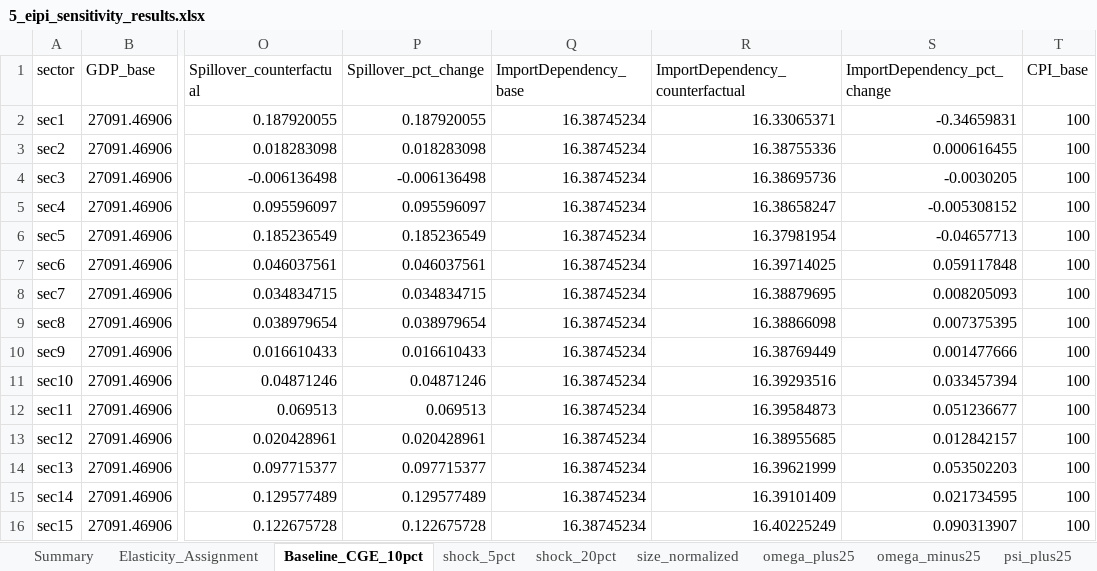
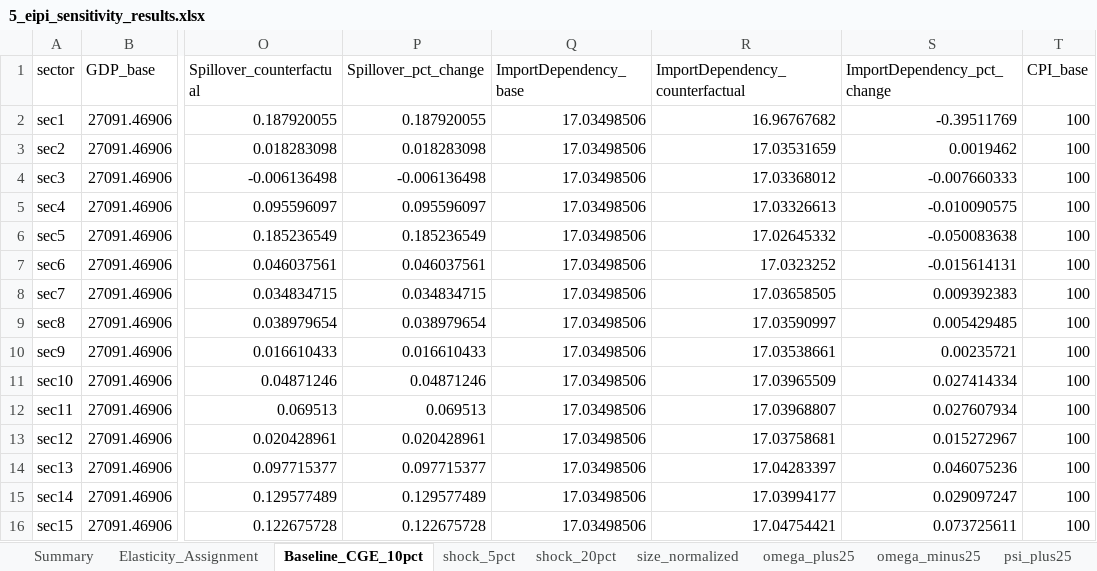
Before and after one commit to MuhammetRidvanInce/turkey-network-cge-sector-prioritization, an Excel workbook: Analysis/02_CGE_EIPI/5_eipi_sensitivity_results.xlsx, sheet Baseline_CGE_10pct, drawn as a sheet; only a part is shown, gaps mark what is left out; values as stored, in another font and other column widths than the file's, no borders; the diff covers the shown part only; the diff names each change by its address in the sheet, - before the commit and + after, or states it on an @@ line.

```diff
--- a/Analysis/02_CGE_EIPI/5_eipi_sensitivity_results.xlsx (sheet Baseline_CGE_10pct)
+++ b/Analysis/02_CGE_EIPI/5_eipi_sensitivity_results.xlsx (sheet Baseline_CGE_10pct)
-Q2:Q16 (ImportDependency_base): 16.38745234
+Q2:Q16 (ImportDependency_base): 17.03498506
-R2 (ImportDependency_counterfactual): 16.33065371
+R2 (ImportDependency_counterfactual): 16.96767682
-S2 (ImportDependency_pct_change): -0.34659831
+S2 (ImportDependency_pct_change): -0.39511769
-R3 (ImportDependency_counterfactual): 16.38755336
+R3 (ImportDependency_counterfactual): 17.03531659
-S3 (ImportDependency_pct_change): 0.000616455
+S3 (ImportDependency_pct_change): 0.0019462
-R4 (ImportDependency_counterfactual): 16.38695736
+R4 (ImportDependency_counterfactual): 17.03368012
-S4 (ImportDependency_pct_change): -0.0030205
+S4 (ImportDependency_pct_change): -0.007660333
-R5 (ImportDependency_counterfactual): 16.38658247
+R5 (ImportDependency_counterfactual): 17.03326613
-S5 (ImportDependency_pct_change): -0.005308152
+S5 (ImportDependency_pct_change): -0.010090575
-R6 (ImportDependency_counterfactual): 16.37981954
+R6 (ImportDependency_counterfactual): 17.02645332
-S6 (ImportDependency_pct_change): -0.04657713
+S6 (ImportDependency_pct_change): -0.050083638
-R7 (ImportDependency_counterfactual): 16.39714025
+R7 (ImportDependency_counterfactual): 17.0323252
-S7 (ImportDependency_pct_change): 0.059117848
+S7 (ImportDependency_pct_change): -0.015614131
-R8 (ImportDependency_counterfactual): 16.38879695
+R8 (ImportDependency_counterfactual): 17.03658505
-S8 (ImportDependency_pct_change): 0.008205093
+S8 (ImportDependency_pct_change): 0.009392383
-R9 (ImportDependency_counterfactual): 16.38866098
+R9 (ImportDependency_counterfactual): 17.03590997
-S9 (ImportDependency_pct_change): 0.007375395
+S9 (ImportDependency_pct_change): 0.005429485
-R10 (ImportDependency_counterfactual): 16.38769449
+R10 (ImportDependency_counterfactual): 17.03538661
-S10 (ImportDependency_pct_change): 0.001477666
+S10 (ImportDependency_pct_change): 0.00235721
-R11 (ImportDependency_counterfactual): 16.39293516
+R11 (ImportDependency_counterfactual): 17.03965509
-S11 (ImportDependency_pct_change): 0.033457394
+S11 (ImportDependency_pct_change): 0.027414334
-R12 (ImportDependency_counterfactual): 16.39584873
+R12 (ImportDependency_counterfactual): 17.03968807
-S12 (ImportDependency_pct_change): 0.051236677
+S12 (ImportDependency_pct_change): 0.027607934
-R13 (ImportDependency_counterfactual): 16.38955685
+R13 (ImportDependency_counterfactual): 17.03758681
-S13 (ImportDependency_pct_change): 0.012842157
+S13 (ImportDependency_pct_change): 0.015272967
-R14 (ImportDependency_counterfactual): 16.39621999
+R14 (ImportDependency_counterfactual): 17.04283397
-S14 (ImportDependency_pct_change): 0.053502203
+S14 (ImportDependency_pct_change): 0.046075236
-R15 (ImportDependency_counterfactual): 16.39101409
+R15 (ImportDependency_counterfactual): 17.03994177
-S15 (ImportDependency_pct_change): 0.021734595
+S15 (ImportDependency_pct_change): 0.029097247
-R16 (ImportDependency_counterfactual): 16.40225249
+R16 (ImportDependency_counterfactual): 17.04754421
-S16 (ImportDependency_pct_change): 0.090313907
+S16 (ImportDependency_pct_change): 0.073725611
```
Also changed, not shown: 141 edited cells elsewhere in this sheet, sheet size_normalized, sheet shock_20pct, sheet psi_plus25, sheet sigma_plus25, sheet shock_5pct, sheet omega_plus25, 5 more sheets, Analysis/03_Hypothesis_Tests/1_merged_index_panel.xlsx, Analysis/04_Robust_Core_and_Policy/1_input_merged_index_panel.xlsx, 38 other files.
